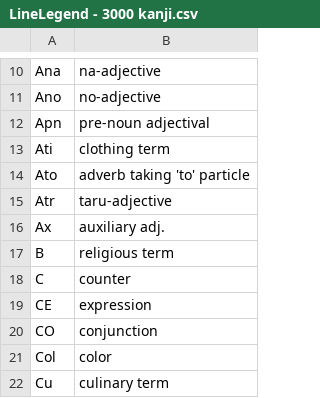
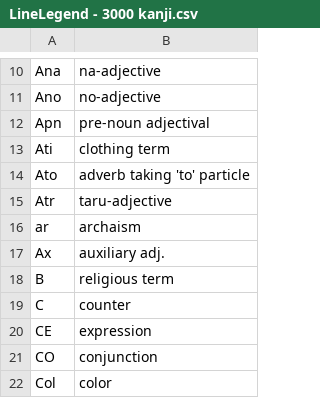
Before and after one commit to blarom/JapaneseToolbox, a CSV file: app/src/main/assets/LineLegend - 3000 kanji.csv, drawn as a sheet; only a part is shown, gaps mark what is left out; the shorter side is filled out with more unchanged rows.

Commit message:
Ver 2.92 - Improved dict results list UI.

```diff
--- a/app/src/main/assets/LineLegend - 3000 kanji.csv
+++ b/app/src/main/assets/LineLegend - 3000 kanji.csv
@@ -15,2 +15,3 @@ Ato|adverb taking 'to' particle|
 Atr|taru-adjective|
+ar|archaism|
 Ax|auxiliary adj.|
```
Also changed, not shown: app/src/main/assets/LineGrammar - 3000 kanji.csv, 10 other files.
